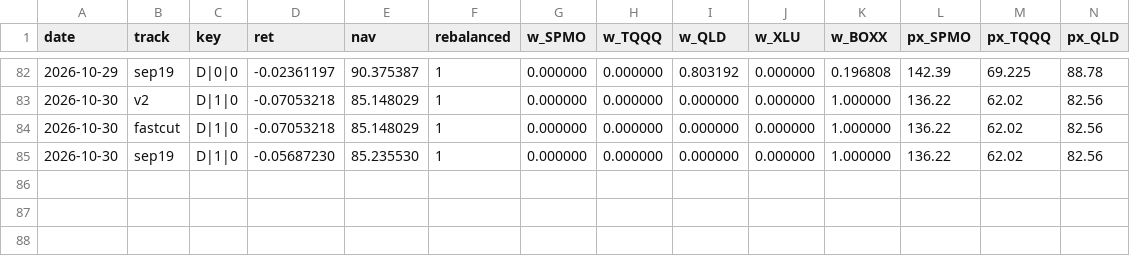
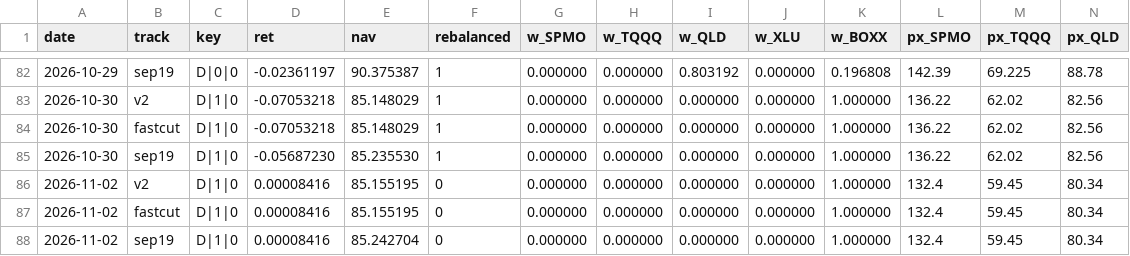
Before and after one commit to xyxyxy33e-sys/Robinhood-stock, a CSV file: data/shadow_tracks.csv, drawn as a sheet; only a part is shown, gaps mark what is left out; rows hold the shown columns only; the diff names each change by its address in the sheet, - before the commit and + after, or states it on an @@ line.

```diff
--- a/data/shadow_tracks.csv
+++ b/data/shadow_tracks.csv
+row 86: 2026-11-02 | v2 | D|1|0 | 0.00008416 | 85.155195 | 0 | 0.000000 | 0.000000 | 0.000000 | 0.000000 | 1.000000 | 132.4 | 59.45 | 80.34
+row 87: 2026-11-02 | fastcut | D|1|0 | 0.00008416 | 85.155195 | 0 | 0.000000 | 0.000000 | 0.000000 | 0.000000 | 1.000000 | 132.4 | 59.45 | 80.34
+row 88: 2026-11-02 | sep19 | D|1|0 | 0.00008416 | 85.242704 | 0 | 0.000000 | 0.000000 | 0.000000 | 0.000000 | 1.000000 | 132.4 | 59.45 | 80.34
```
Also changed, not shown: data/dgate_forward_log.csv, data/fill_quality.csv, 4 other files.
